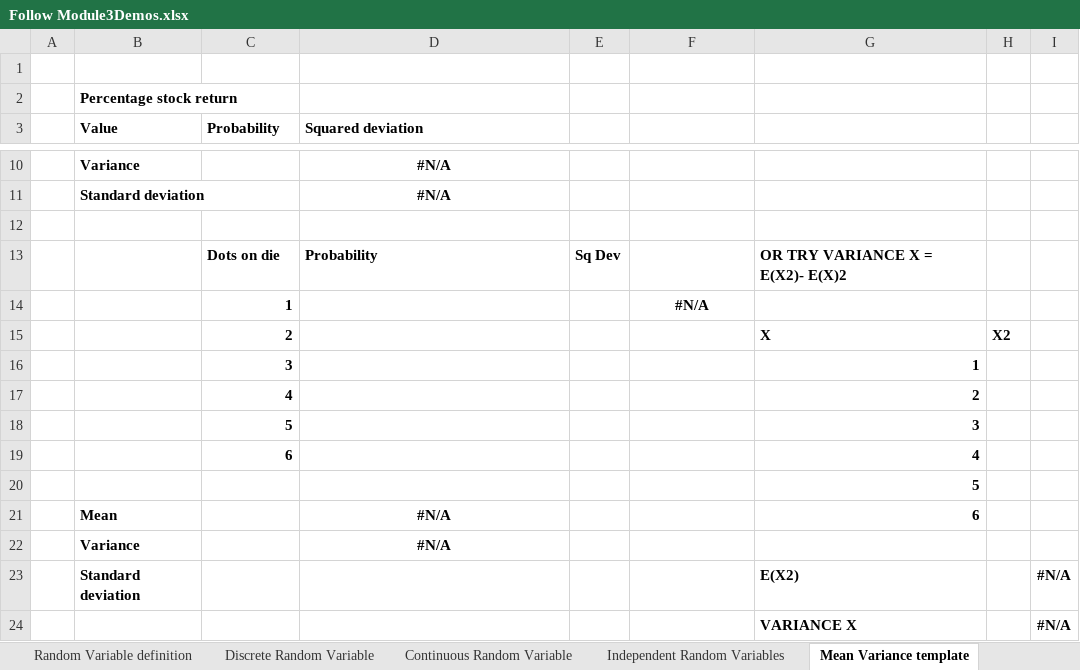
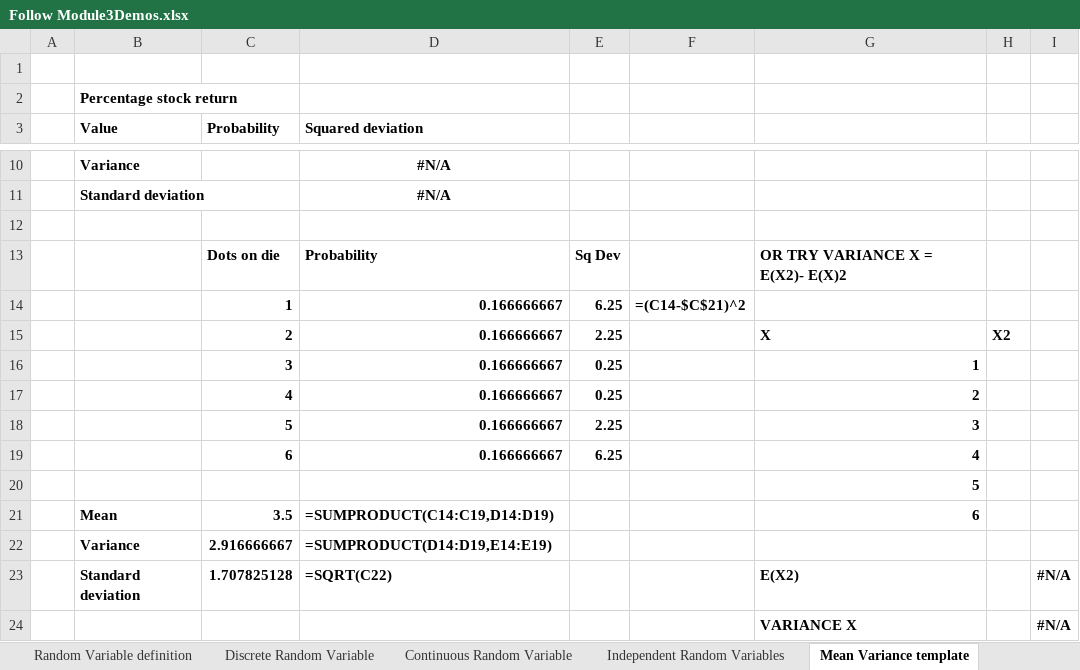
Before and after one commit to MatheusSchaly/--Old--Essential-Statistics-for-Data-Analysis-using-Excel, an Excel workbook: 3 Random Variables/Follow Module3Demos.xlsx, sheet Mean Variance template, drawn as a sheet; only a part is shown, gaps mark what is left out; values as stored, in another font and other column widths than the file's, no borders; removed rows and columns are numbered as before the commit, all else as after; the diff names each change by its address in the sheet, - before the commit and + after, or states it on an @@ line.

```diff
--- a/3 Random Variables/Follow Module3Demos.xlsx (sheet Mean Variance template)
+++ b/3 Random Variables/Follow Module3Demos.xlsx (sheet Mean Variance template)
-row 14:  |  | 1 |  |  | #N/A
+row 14:  |  | 1 | 0.166666667 | 6.25 | =(C14-$C$21)^2
-D15:D19 (Squared deviation): (empty)
+D15:D19 (Squared deviation): 0.166666667
-E15: (empty)
+E15: 2.25
-E16:E17: (empty)
+E16:E17: 0.25
-E18: (empty)
+E18: 2.25
-E19: (empty)
+E19: 6.25
-C21 (Probability): (empty)
+C21 (Probability): 3.5
-D21 (Squared deviation): #N/A
+D21 (Squared deviation): =SUMPRODUCT(C14:C19,D14:D19)
-D21 alignment: center
+D21 alignment: left
-row 22:  | Variance |  | #N/A
+row 22:  | Variance | 2.916666667 | =SUMPRODUCT(D14:D19,E14:E19)
-C23 (Probability): (empty)
+C23 (Probability): 1.707825128
-D23 (Squared deviation): (empty)
+D23 (Squared deviation): =SQRT(C22)
```
Also changed, not shown: sheet Demo and example CLT, sheet Toss die 10000 times, sheet Demo and example CLT temp, sheet Binomial Prob temp, sheet Poisson Examples temp, sheet Normal Percentile Examples temp, 2 more sheets, other sheet tabs, charts or pictures, 3 Random Variables/Homework/JulyCentralLimitHW.xlsx, 3 Random Variables/Homework/JulyMVSDHW.xlsx, 9 other files.
